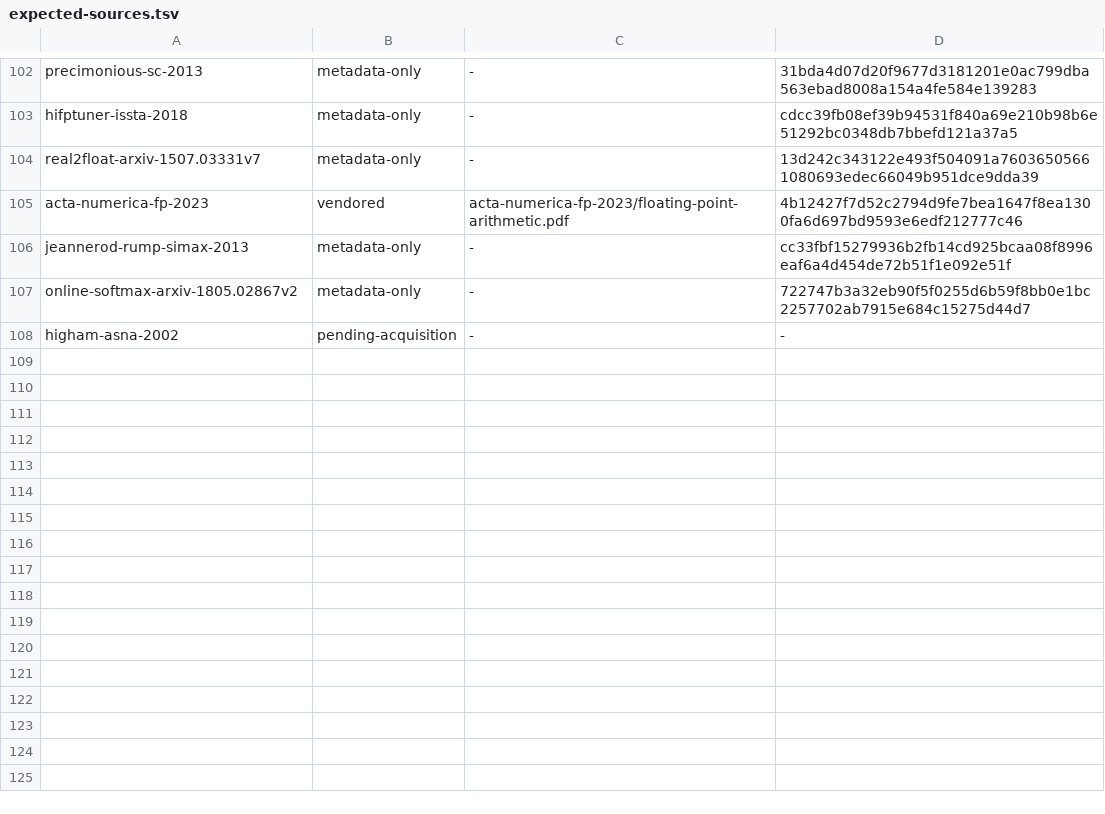
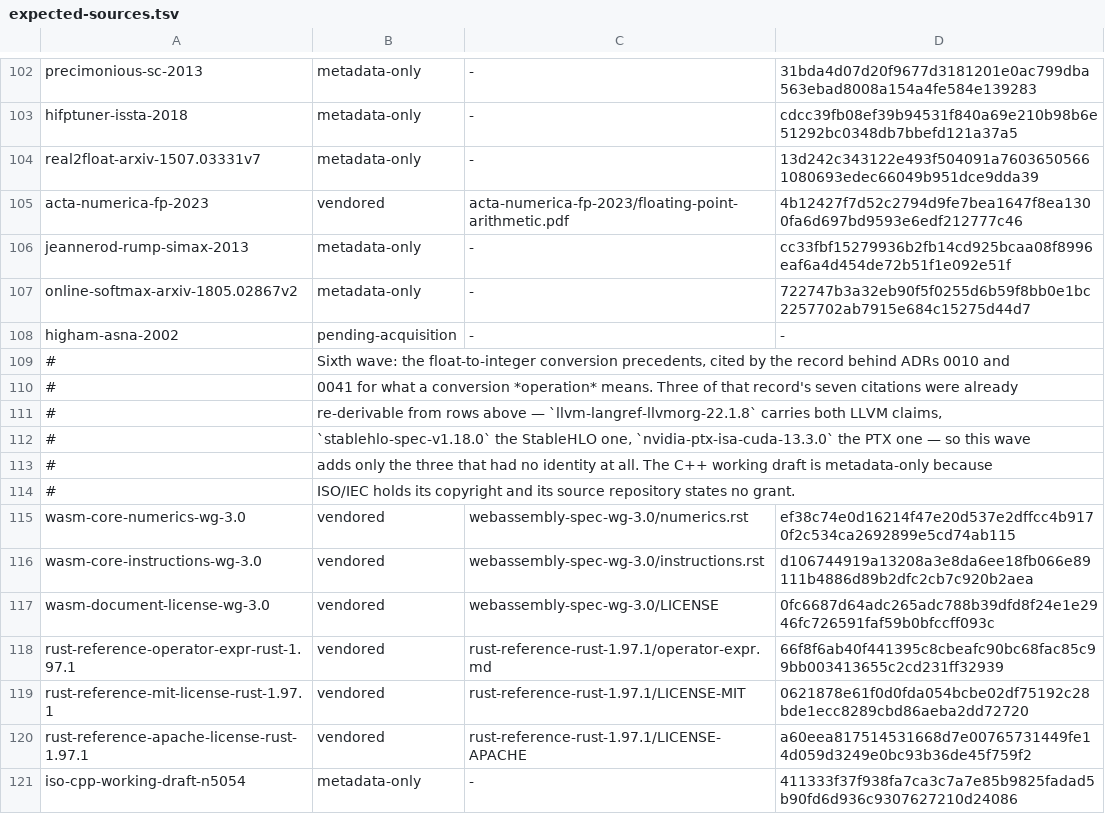
Before and after one commit to moderately-ai/tiler, a TSV file: docs/research/numerics/sources/expected-sources.tsv, drawn as a sheet; only a part is shown, gaps mark what is left out; the diff names each change by its address in the sheet, - before the commit and + after, or states it on an @@ line.

Commit message:
Name the float-to-integer precedents by preserved id so the argument survives its URLs
The evidence record for ADRs 0010 and 0041 cited seven live URLs and no preserved-source
id, which is the failure the preservation record exists to prevent. Three of the seven
were already re-derivable from bytes here and simply unnamed; each was re-checked against
those bytes rather than assumed from the id's existence, and all three held. The PTX
archive page was re-retrieved twice and reproduced its recorded digest exactly, so that
fingerprint is now known reproducible rather than merely recorded.

The other three were acquired under their own terms. WebAssembly and the Rust reference
vendor: `numerics.rst` carries the trapping/saturating split and `instructions.rst` the
one hand-written sentence that turns a partial operator into a trap, without which the
record's word "trapping" would rest on a reader knowing the convention. The C++ working
draft is metadata-only — ISO/IEC copyright on every page, no grant, and no LICENSE in its
source repository — so it keeps a digest and a route. Nothing was unreachable, so no
acquisition request is filed, said explicitly because an empty flag list and an
unattempted acquisition look the same from outside.

Population 83 to 90 records; the verifier was watched failing on five perturbations,
including deleting all six new vendored rows while their files stayed on disk, which the
declared-population guard catches and a derived count could not. The uncited eighth claim
found along the way — that PyTorch documents platform variation — is out of this ticket's
stated population and is filed as its own.

```diff
--- a/docs/research/numerics/sources/expected-sources.tsv
+++ b/docs/research/numerics/sources/expected-sources.tsv
+row 109: # | Sixth wave: the float-to-integer conversion precedents, cited by the record behind ADRs 0010 and
+row 110: # | 0041 for what a conversion *operation* means. Three of that record's seven citations were already
+row 111: # | re-derivable from rows above — `llvm-langref-llvmorg-22.1.8` carries both LLVM claims,
+row 112: # | `stablehlo-spec-v1.18.0` the StableHLO one, `nvidia-ptx-isa-cuda-13.3.0` the PTX one — so this wave
+row 113: # | adds only the three that had no identity at all. The C++ working draft is metadata-only because
+row 114: # | ISO/IEC holds its copyright and its source repository states no grant.
+row 115: wasm-core-numerics-wg-3.0 | vendored | webassembly-spec-wg-3.0/numerics.rst | ef38c74e0d16214f47e20d537e2dffcc4b9170f2c534ca2692899e5cd74ab115
+row 116: wasm-core-instructions-wg-3.0 | vendored | webassembly-spec-wg-3.0/instructions.rst | d106744919a13208a3e8da6ee18fb066e89111b4886d89b2dfc2cb7c920b2aea
+row 117: wasm-document-license-wg-3.0 | vendored | webassembly-spec-wg-3.0/LICENSE | 0fc6687d64adc265adc788b39dfd8f24e1e2946fc726591faf59b0bfccff093c
+row 118: rust-reference-operator-expr-rust-1.97.1 | vendored | rust-reference-rust-1.97.1/operator-expr.md | 66f8f6ab40f441395c8cbeafc90bc68fac85c99bb003413655c2cd231ff32939
+row 119: rust-reference-mit-license-rust-1.97.1 | vendored | rust-reference-rust-1.97.1/LICENSE-MIT | 0621878e61f0d0fda054bcbe02df75192c28bde1ecc8289cbd86aeba2dd72720
+row 120: rust-reference-apache-license-rust-1.97.1 | vendored | rust-reference-rust-1.97.1/LICENSE-APACHE | a60eea817514531668d7e00765731449fe14d059d3249e0bc93b36de45f759f2
+row 121: iso-cpp-working-draft-n5054 | metadata-only | - | 411333f37f938fa7ca3c7a7e85b9825fadad5b90fd6d936c9307627210d24086
```
Also changed, not shown: 11 other files.
